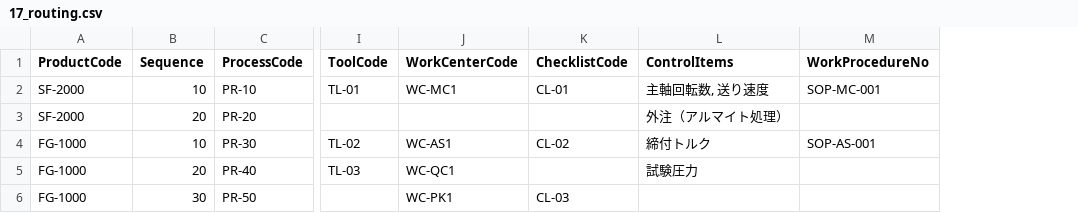
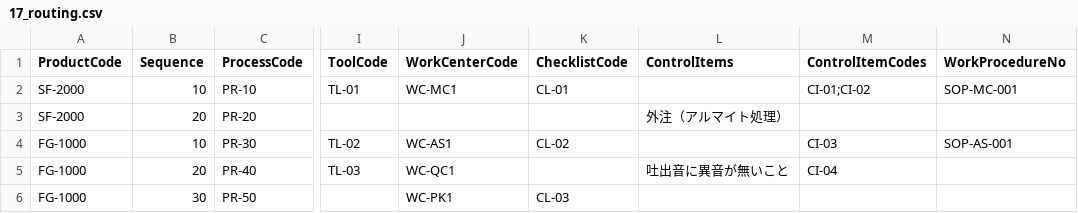
Before and after one commit to msmsrep/ParallelFactoryMES, a CSV file: samples/master-csv/17_routing.csv, drawn as a sheet; only a part is shown, gaps mark what is left out; the diff names each change by its address in the sheet, - before the commit and + after, or states it on an @@ line.

```diff
--- a/samples/master-csv/17_routing.csv
+++ b/samples/master-csv/17_routing.csv
+column M (ControlItemCodes), rows 2-5: CI-01;CI-02 |  | CI-03 | CI-04
-L2 (ControlItems): 主軸回転数, 送り速度
+L2 (ControlItems): (empty)
-L4 (ControlItems): 締付トルク
+L4 (ControlItems): (empty)
-L5 (ControlItems): 試験圧力
+L5 (ControlItems): 吐出音に異音が無いこと
```
Also changed, not shown: samples/master-csv/13_control-items.csv, 33 other files.
